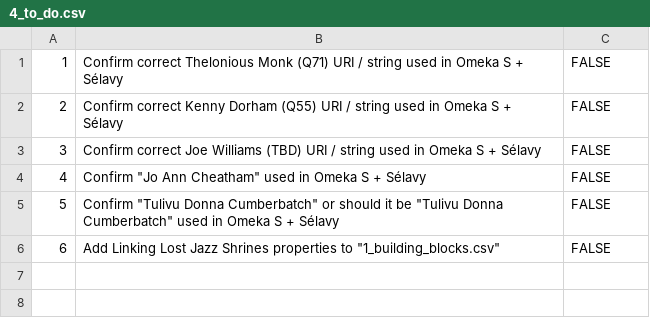
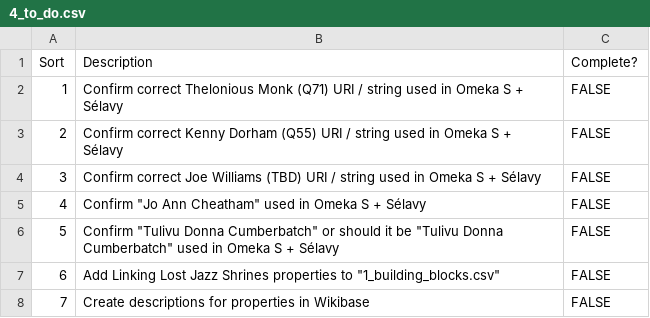
Before and after one commit to weeksvilleheritagecenter/linking-lost-jazz-shrines, a CSV file: wikibase/4_to_do.csv, drawn as a sheet; the diff names each change by its address in the sheet, - before the commit and + after, or states it on an @@ line.

```diff
--- a/wikibase/4_to_do.csv
+++ b/wikibase/4_to_do.csv
+row 1: Sort | Description | Complete?
+row 8: 7 | Create descriptions for properties in Wikibase | FALSE
```
Also changed, not shown: wikibase/1_building_blocks.csv, wikibase/2_enhancements_additions.csv, 1 other file.
